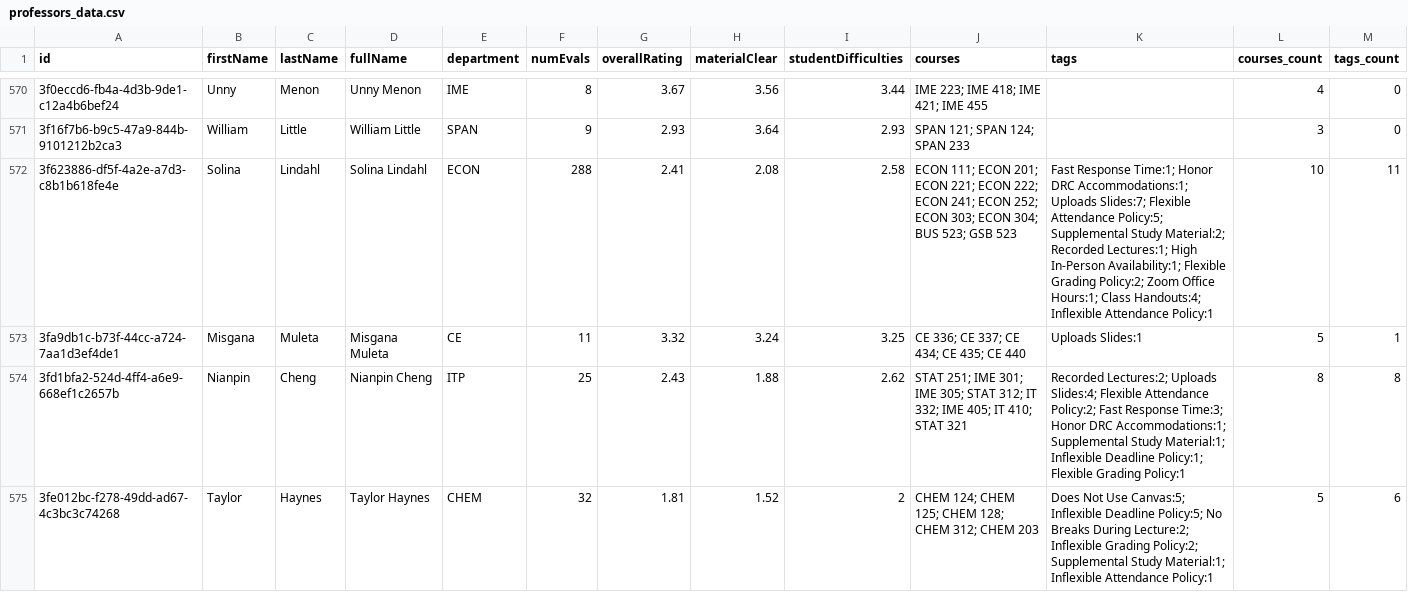
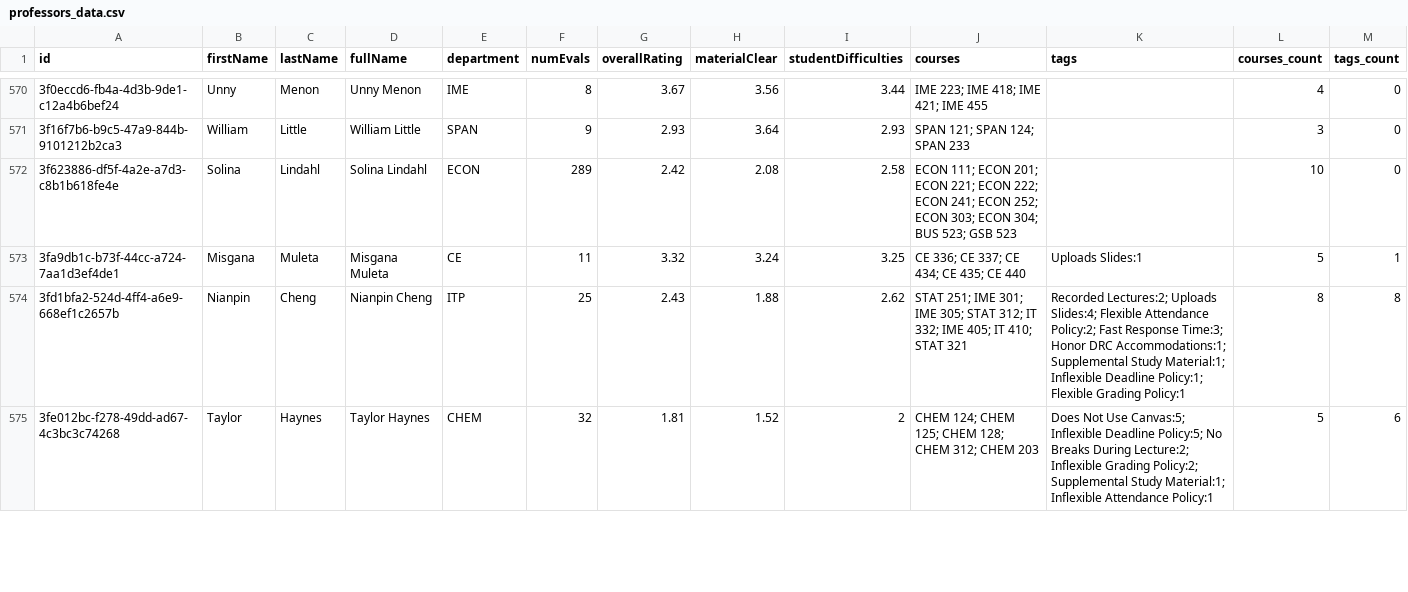
Before and after one commit to sreshtalluri/polyratings-data-collection, a CSV file: data/main/professors_data.csv, drawn as a sheet; only a part is shown, gaps mark what is left out; the diff covers the shown part only.

```diff
--- a/data/main/professors_data.csv
+++ b/data/main/professors_data.csv
@@ -571,3 +571,3 @@ id,firstName,lastName,fullName,department,numEvals,overallRating,materialClear,s
 3f16f7b6-b9c5-47a9-844b-9101212b2ca3,William,Little,William Little,SPAN,9,2.93,3.64,2.93,SPAN 121; SPAN 124; SPAN 233,,3,0
-3f623886-df5f-4a2e-a7d3-c8b1b618fe4e,Solina,Lindahl,Solina Lindahl,ECON,288,2.41,2.08,2.58,ECON 111; ECON 201; ECON 221; ECON 222; ECON 241; ECON 252; ECON 303; ECON 304; BUS 523; GSB 523,Fast Response Time:1; Honor DRC Accommodations:1; Uploads Slides:7; Flexible Attendance Policy:5; Supplemental Study Material:2; Recorded Lectures:1; High In-Person Availability:1; Flexible Grading Policy:2; Zoom Office Hours:1; Class Handouts:4; Inflexible Attendance Policy:1,10,11
+3f623886-df5f-4a2e-a7d3-c8b1b618fe4e,Solina,Lindahl,Solina Lindahl,ECON,289,2.42,2.08,2.58,ECON 111; ECON 201; ECON 221; ECON 222; ECON 241; ECON 252; ECON 303; ECON 304; BUS 523; GSB 523,,10,0
 3fa9db1c-b73f-44cc-a724-7aa1d3ef4de1,Misgana,Muleta,Misgana Muleta,CE,11,3.32,3.24,3.25,CE 336; CE 337; CE 434; CE 435; CE 440,Uploads Slides:1,5,1
```
Also changed, not shown: 8 edited cells elsewhere in this file, data/main/department_summary.csv, data/main/professor_name_to_id.csv.
